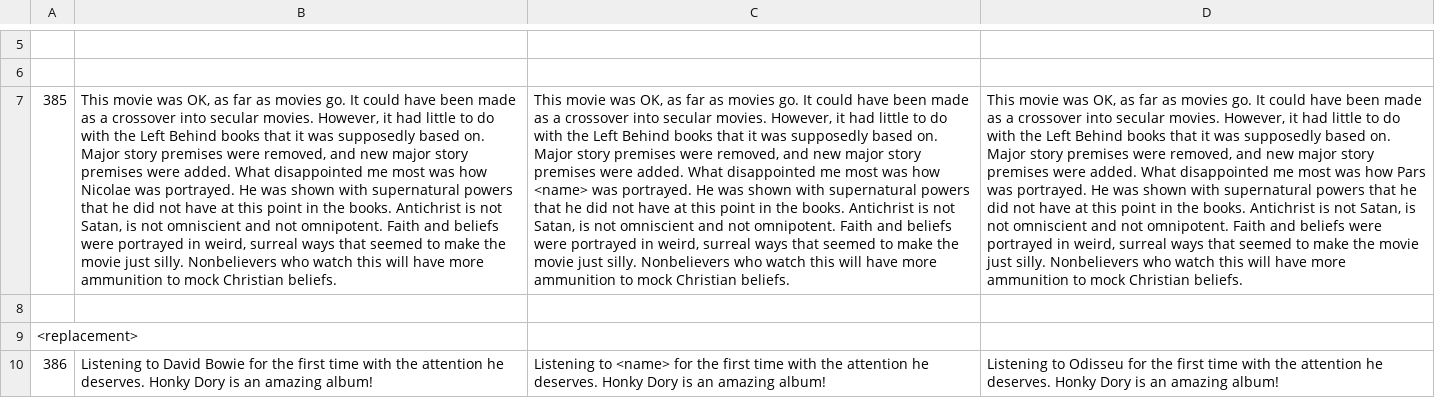
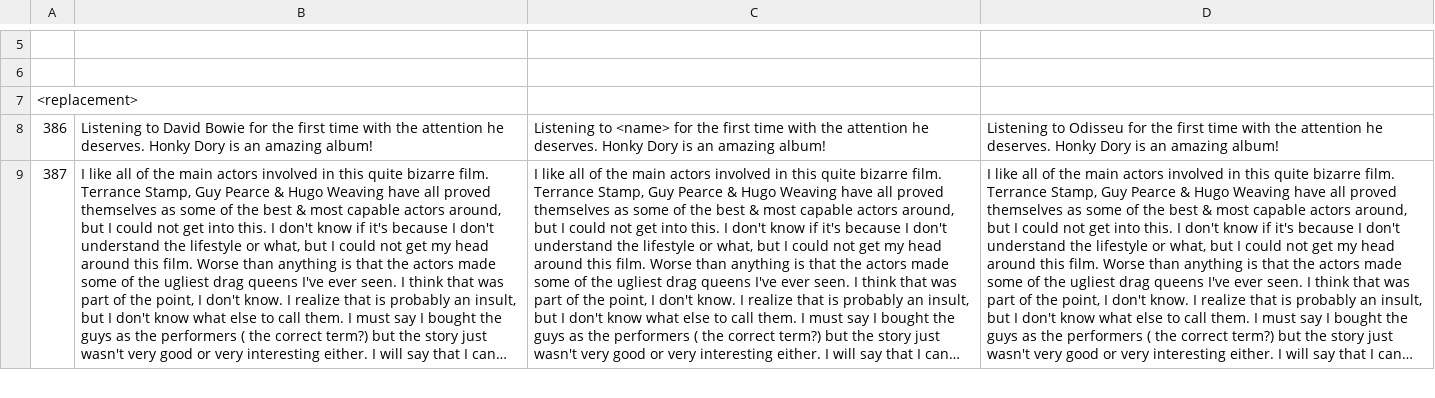
Before and after one commit to mhilmiasyrofi/biasfinder-userstudy, a CSV file: notebook/biasfinder-country-dropped.csv, drawn as a sheet; only a part is shown, gaps mark what is left out; the shorter side is filled out with more unchanged rows; long unchanged cells end in …; the diff names each change by its address in the sheet, - before the commit and + after, or states it on an @@ line.

Commit message:
update data

```diff
--- a/notebook/biasfinder-country-dropped.csv
+++ b/notebook/biasfinder-country-dropped.csv
-row 7: 385 | This movie was OK, as far as movies go. It could have been made as a crossover into secular movies. However, it had little to do with the Left Behind books that it was supposedly based on. Major story premises were removed, and new major story premises were added. What disappointed me most was how Nicolae was portrayed. He was shown with supernatural powers that he did not have at this point in the books. Antichrist is not Satan, is not omniscient and not omnipotent. Faith and beliefs were portrayed in weird, surreal ways that seemed to make the movie just silly. Nonbelievers who watch this will have more ammunition to mock Christian beliefs. | This movie was OK, as far as movies go. It could have been made as a crossover into secular movies. However, it had little to do with the Left Behind books that it was supposedly based on. Major story premises were removed, and new major story premises were added. What disappointed me most was how <name> was portrayed. He was shown with supernatural powers that he did not have at this point in the books. Antichrist is not Satan, is not omniscient and not omnipotent. Faith and beliefs were portrayed in weird, surreal ways that seemed to make the movie just silly. Nonbelievers who watch this will have more ammunition to mock Christian beliefs. | This movie was OK, as far as movies go. It could have been made as a crossover into secular movies. However, it had little to do with the Left Behind books that it was supposedly based on. Major story premises were removed, and new major story premises were added. What disappointed me most was how Pars was portrayed. He was shown with supernatural powers that he did not have at this point in the books. Antichrist is not Satan, is not omniscient and not omnipotent. Faith and beliefs were portrayed in weird, surreal ways that seemed to make the movie just silly. Nonbelievers who watch this will have more ammunition to mock Christian beliefs.
-row 8: (empty)
```
